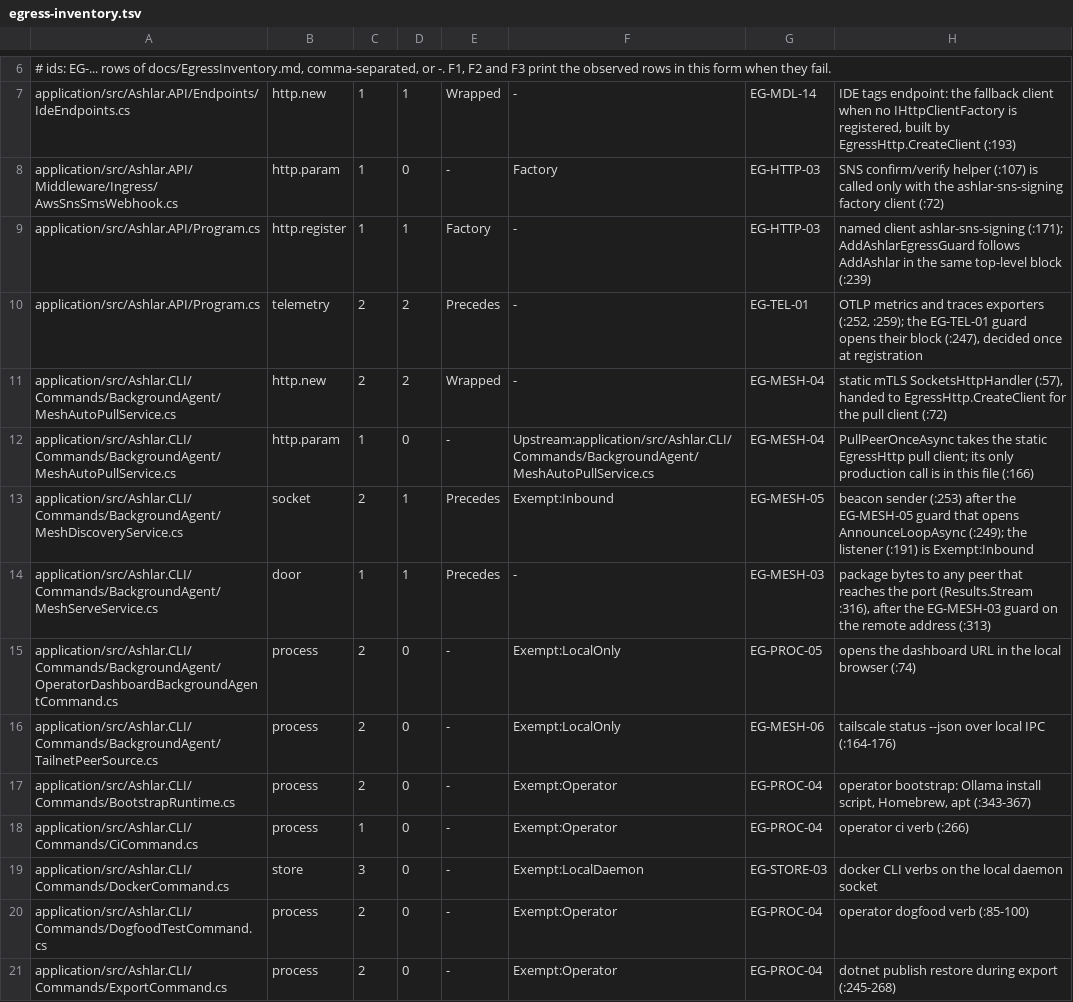
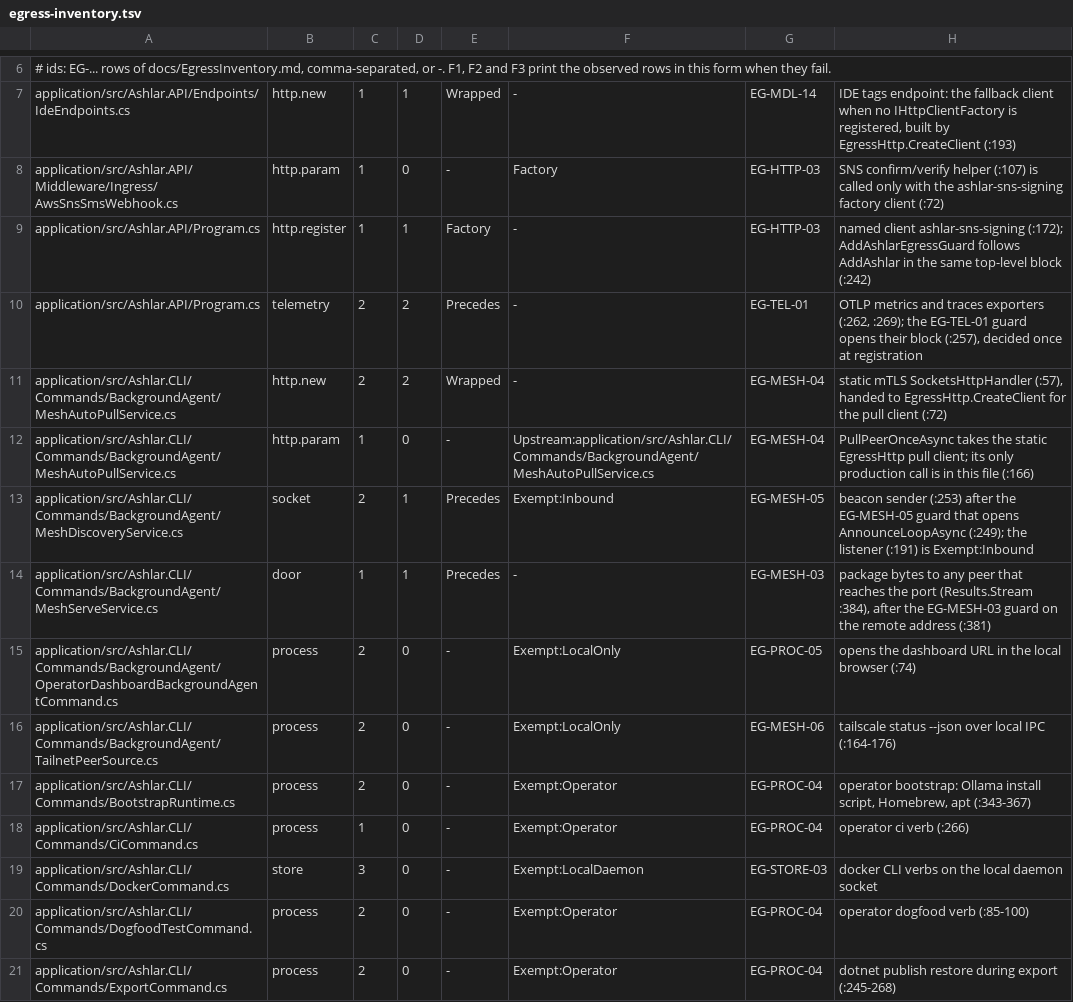
Before and after one commit to IanFrelinger/Ashlar, a TSV file: ci/egress-inventory.tsv, drawn as a sheet; only a part is shown, gaps mark what is left out.

```diff
--- a/ci/egress-inventory.tsv
+++ b/ci/egress-inventory.tsv
@@ -8,4 +8,4 @@ application/src/Ashlar.API/Endpoints/IdeEndpoints.cs	http.new	1	1	Wrapped	-	EG-M
 application/src/Ashlar.API/Middleware/Ingress/AwsSnsSmsWebhook.cs	http.param	1	0	-	Factory	EG-HTTP-03	SNS confirm/verify helper (:107) is called only with the ashlar-sns-signing factory client (:72)
-application/src/Ashlar.API/Program.cs	http.register	1	1	Factory	-	EG-HTTP-03	named client ashlar-sns-signing (:171); AddAshlarEgressGuard follows AddAshlar in the same top-level block (:239)
-application/src/Ashlar.API/Program.cs	telemetry	2	2	Precedes	-	EG-TEL-01	OTLP metrics and traces exporters (:252, :259); the EG-TEL-01 guard opens their block (:247), decided once at registration
+application/src/Ashlar.API/Program.cs	http.register	1	1	Factory	-	EG-HTTP-03	named client ashlar-sns-signing (:172); AddAshlarEgressGuard follows AddAshlar in the same top-level block (:242)
+application/src/Ashlar.API/Program.cs	telemetry	2	2	Precedes	-	EG-TEL-01	OTLP metrics and traces exporters (:262, :269); the EG-TEL-01 guard opens their block (:257), decided once at registration
 application/src/Ashlar.CLI/Commands/BackgroundAgent/MeshAutoPullService.cs	http.new	2	2	Wrapped	-	EG-MESH-04	static mTLS SocketsHttpHandler (:57), handed to EgressHttp.CreateClient for the pull client (:72)
@@ -13,3 +13,3 @@ application/src/Ashlar.CLI/Commands/BackgroundAgent/MeshAutoPullService.cs	http.
 application/src/Ashlar.CLI/Commands/BackgroundAgent/MeshDiscoveryService.cs	socket	2	1	Precedes	Exempt:Inbound	EG-MESH-05	beacon sender (:253) after the EG-MESH-05 guard that opens AnnounceLoopAsync (:249); the listener (:191) is Exempt:Inbound
-application/src/Ashlar.CLI/Commands/BackgroundAgent/MeshServeService.cs	door	1	1	Precedes	-	EG-MESH-03	package bytes to any peer that reaches the port (Results.Stream :316), after the EG-MESH-03 guard on the remote address (:313)
+application/src/Ashlar.CLI/Commands/BackgroundAgent/MeshServeService.cs	door	1	1	Precedes	-	EG-MESH-03	package bytes to any peer that reaches the port (Results.Stream :384), after the EG-MESH-03 guard on the remote address (:381)
 application/src/Ashlar.CLI/Commands/BackgroundAgent/OperatorDashboardBackgroundAgentCommand.cs	process	2	0	-	Exempt:LocalOnly	EG-PROC-05	opens the dashboard URL in the local browser (:74)
```
Also changed, not shown: 6 other files.
